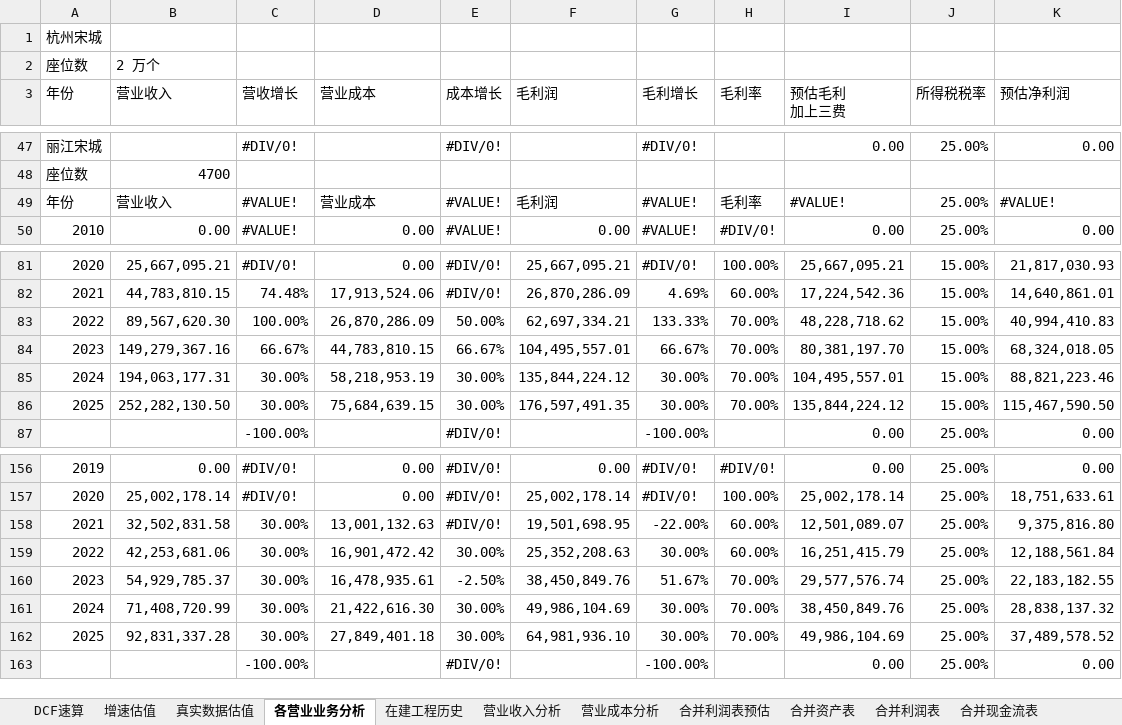
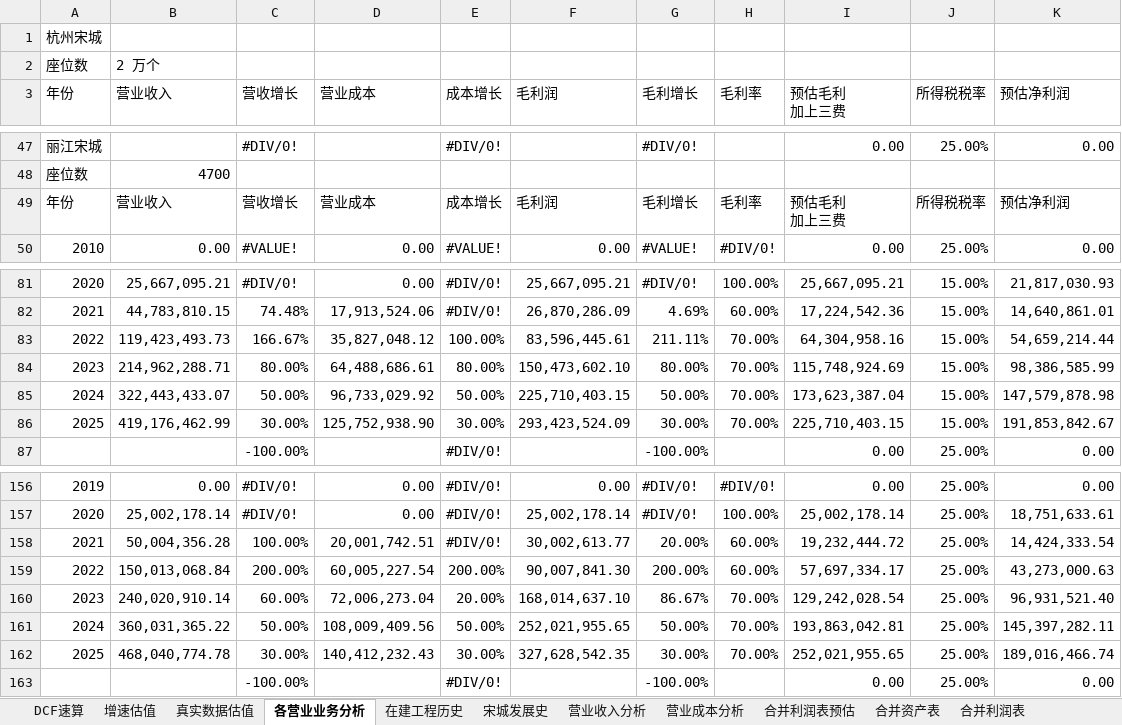
Before and after one commit to bivana/stock_learn, an Excel workbook: 300144_宋城演艺/宋城演艺估值.xlsx, sheet 各营业业务分析, drawn as a sheet; only a part is shown, gaps mark what is left out; values as stored, in another font and other column widths than the file's, no cell formats; removed rows and columns are numbered as before the commit, all else as after; ↵ is a line break in a cell; the diff covers the shown part only; the diff names each change by its address in the sheet, - before the commit and + after, or states it on an @@ line.

```diff
--- a/300144_宋城演艺/宋城演艺估值.xlsx (sheet 各营业业务分析)
+++ b/300144_宋城演艺/宋城演艺估值.xlsx (sheet 各营业业务分析)
+sheet tab: 宋城发展史
-C49 (营收增长): #VALUE!
+C49 (营收增长): 营收增长
-E49 (成本增长): #VALUE!
+E49 (成本增长): 成本增长
-G49 (毛利增长): #VALUE!
+G49 (毛利增长): 毛利增长
-I49 (预估毛利 加上三费): #VALUE!
+I49 (预估毛利 加上三费): 预估毛利 ↵ 加上三费
-J49 (所得税税率): 25.00%
+J49 (所得税税率): 所得税税率
-K49 (预估净利润): #VALUE!
+K49 (预估净利润): 预估净利润
-row 83: 2022 | 89,567,620.30 | 100.00% | 26,870,286.09 | 50.00% | 62,697,334.21 | 133.33% | 70.00% | 48,228,718.62 | 15.00% | 40,994,410.83
-row 84: 2023 | 149,279,367.16 | 66.67% | 44,783,810.15 | 66.67% | 104,495,557.01 | 66.67% | 70.00% | 80,381,197.70 | 15.00% | 68,324,018.05
-row 85: 2024 | 194,063,177.31 | 30.00% | 58,218,953.19 | 30.00% | 135,844,224.12 | 30.00% | 70.00% | 104,495,557.01 | 15.00% | 88,821,223.46
+row 83: 2022 | 119,423,493.73 | 166.67% | 35,827,048.12 | 100.00% | 83,596,445.61 | 211.11% | 70.00% | 64,304,958.16 | 15.00% | 54,659,214.44
+row 84: 2023 | 214,962,288.71 | 80.00% | 64,488,686.61 | 80.00% | 150,473,602.10 | 80.00% | 70.00% | 115,748,924.69 | 15.00% | 98,386,585.99
+row 85: 2024 | 322,443,433.07 | 50.00% | 96,733,029.92 | 50.00% | 225,710,403.15 | 50.00% | 70.00% | 173,623,387.04 | 15.00% | 147,579,878.98
-B86 (营业收入): 252,282,130.50
+B86 (营业收入): 419,176,462.99
-D86 (营业成本): 75,684,639.15
+D86 (营业成本): 125,752,938.90
-F86 (毛利润): 176,597,491.35
+F86 (毛利润): 293,423,524.09
-I86 (预估毛利 加上三费): 135,844,224.12
+I86 (预估毛利 加上三费): 225,710,403.15
-K86 (预估净利润): 115,467,590.50
+K86 (预估净利润): 191,853,842.67
-B158 (营业收入): 32,502,831.58
+B158 (营业收入): 50,004,356.28
-C158 (营收增长): 30.00%
+C158 (营收增长): 100.00%
-D158 (营业成本): 13,001,132.63
+D158 (营业成本): 20,001,742.51
-F158 (毛利润): 19,501,698.95
+F158 (毛利润): 30,002,613.77
-G158 (毛利增长): -22.00%
+G158 (毛利增长): 20.00%
-I158 (预估毛利 加上三费): 12,501,089.07
+I158 (预估毛利 加上三费): 19,232,444.72
-K158 (预估净利润): 9,375,816.80
+K158 (预估净利润): 14,424,333.54
-row 159: 2022 | 42,253,681.06 | 30.00% | 16,901,472.42 | 30.00% | 25,352,208.63 | 30.00% | 60.00% | 16,251,415.79 | 25.00% | 12,188,561.84
-row 160: 2023 | 54,929,785.37 | 30.00% | 16,478,935.61 | -2.50% | 38,450,849.76 | 51.67% | 70.00% | 29,577,576.74 | 25.00% | 22,183,182.55
-row 161: 2024 | 71,408,720.99 | 30.00% | 21,422,616.30 | 30.00% | 49,986,104.69 | 30.00% | 70.00% | 38,450,849.76 | 25.00% | 28,838,137.32
+row 159: 2022 | 150,013,068.84 | 200.00% | 60,005,227.54 | 200.00% | 90,007,841.30 | 200.00% | 60.00% | 57,697,334.17 | 25.00% | 43,273,000.63
+row 160: 2023 | 240,020,910.14 | 60.00% | 72,006,273.04 | 20.00% | 168,014,637.10 | 86.67% | 70.00% | 129,242,028.54 | 25.00% | 96,931,521.40
+row 161: 2024 | 360,031,365.22 | 50.00% | 108,009,409.56 | 50.00% | 252,021,955.65 | 50.00% | 70.00% | 193,863,042.81 | 25.00% | 145,397,282.11
-B162 (营业收入): 92,831,337.28
+B162 (营业收入): 468,040,774.78
-D162 (营业成本): 27,849,401.18
+D162 (营业成本): 140,412,232.43
-F162 (毛利润): 64,981,936.10
+F162 (毛利润): 327,628,542.35
-I162 (预估毛利 加上三费): 49,986,104.69
+I162 (预估毛利 加上三费): 252,021,955.65
-K162 (预估净利润): 37,489,578.52
+K162 (预估净利润): 189,016,466.74
```
Also changed, not shown: 25 added rows, 25 removed rows and 96 edited cells elsewhere in this sheet, sheet 真实数据估值, sheet 在建工程历史, cell formats, formulas that keep their value, 24 other files.
